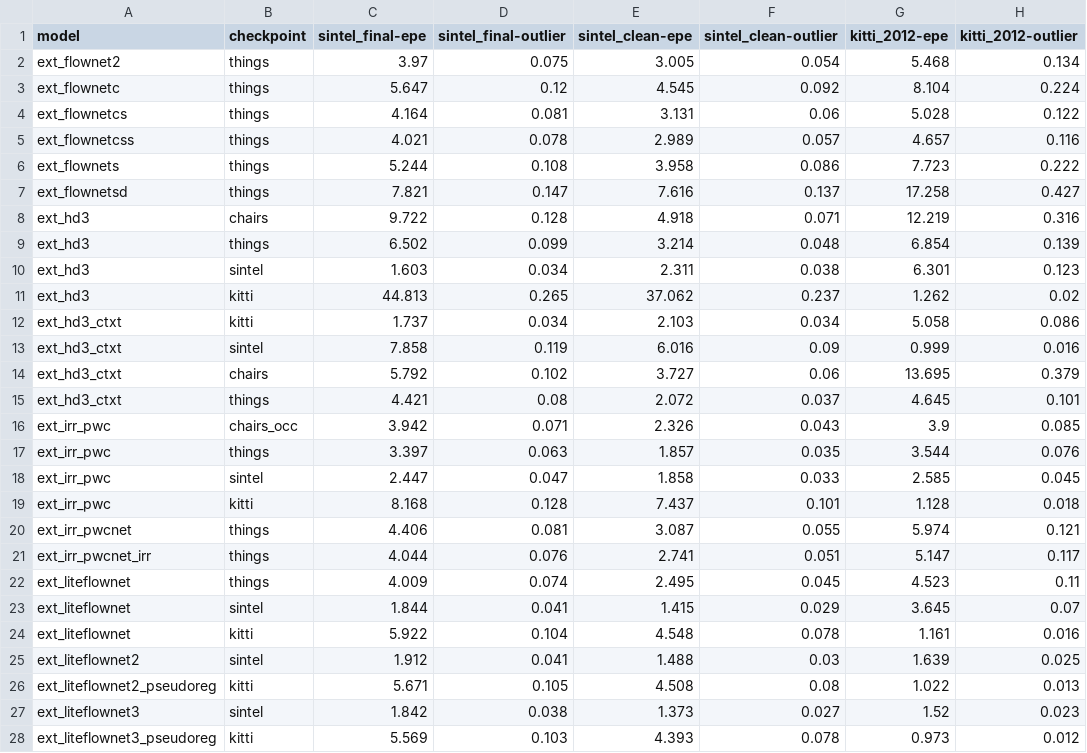
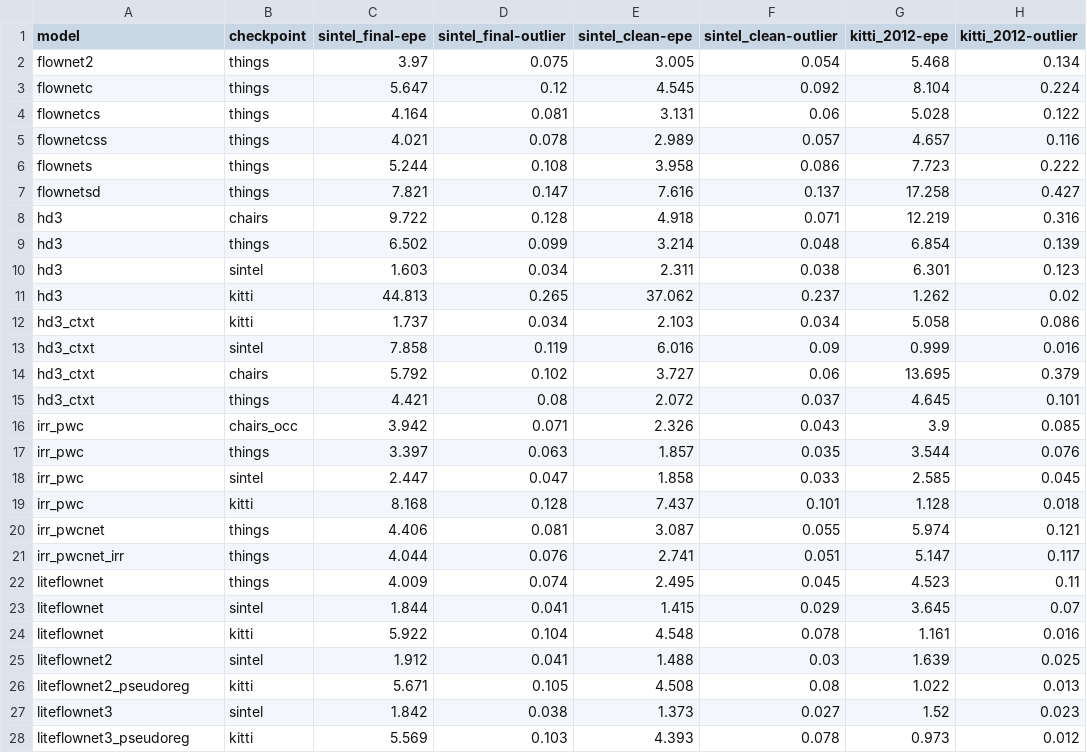
Before and after one commit to hmorimitsu/ptlflow, a CSV file: results/summarized_metrics-epe_outlier.csv, drawn as a sheet; only a part is shown; the diff covers the shown part only; the diff names each change by its address in the sheet, - before the commit and + after, or states it on an @@ line.

```diff
--- a/results/summarized_metrics-epe_outlier.csv
+++ b/results/summarized_metrics-epe_outlier.csv
-A2 (model): ext_flownet2
+A2 (model): flownet2
-A3 (model): ext_flownetc
+A3 (model): flownetc
-A4 (model): ext_flownetcs
+A4 (model): flownetcs
-A5 (model): ext_flownetcss
+A5 (model): flownetcss
-A6 (model): ext_flownets
+A6 (model): flownets
-A7 (model): ext_flownetsd
+A7 (model): flownetsd
-A8:A11 (model): ext_hd3
+A8:A11 (model): hd3
-A12:A15 (model): ext_hd3_ctxt
+A12:A15 (model): hd3_ctxt
-A16:A19 (model): ext_irr_pwc
+A16:A19 (model): irr_pwc
-A20 (model): ext_irr_pwcnet
+A20 (model): irr_pwcnet
-A21 (model): ext_irr_pwcnet_irr
+A21 (model): irr_pwcnet_irr
-A22:A24 (model): ext_liteflownet
+A22:A24 (model): liteflownet
-A25 (model): ext_liteflownet2
+A25 (model): liteflownet2
-A26 (model): ext_liteflownet2_pseudoreg
+A26 (model): liteflownet2_pseudoreg
-A27 (model): ext_liteflownet3
+A27 (model): liteflownet3
-A28 (model): ext_liteflownet3_pseudoreg
+A28 (model): liteflownet3_pseudoreg
```
Also changed, not shown: 21 edited cells elsewhere in this file, results/metrics_all.csv, 7 other files.
